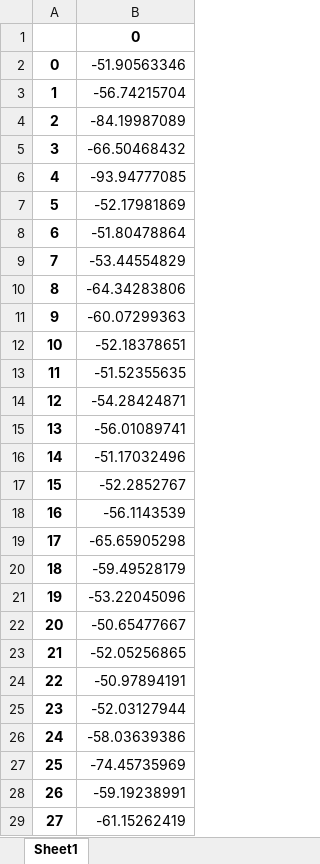
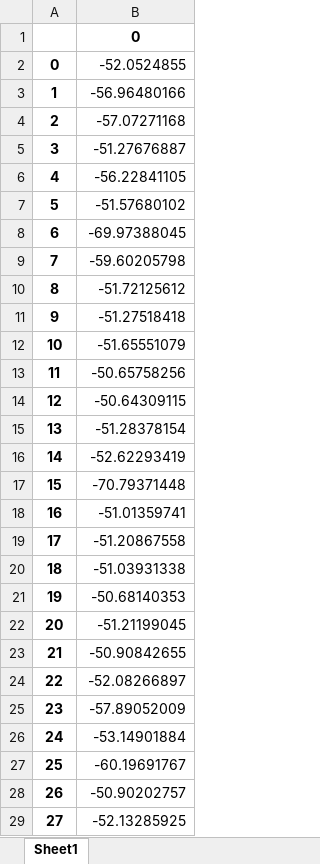
Before and after one commit to 67738242/rnn_forecast, an Excel workbook: RNN_python/output_data_test/seq2seq_error_gauss.xlsx, sheet Sheet1, drawn as a sheet; only a part is shown; values as stored, in another font and other column widths than the file's, no borders; the diff covers the shown part only; the diff names each change by its address in the sheet, - before the commit and + after, or states it on an @@ line.

```diff
--- a/RNN_python/output_data_test/seq2seq_error_gauss.xlsx (sheet Sheet1)
+++ b/RNN_python/output_data_test/seq2seq_error_gauss.xlsx (sheet Sheet1)
-B2: -51.90563346
+B2: -52.0524855
-B3: -56.74215704
+B3: -56.96480166
-B4: -84.19987089
+B4: -57.07271168
-B5: -66.50468432
+B5: -51.27676887
-B6: -93.94777085
+B6: -56.22841105
-B7: -52.17981869
+B7: -51.57680102
-B8: -51.80478864
+B8: -69.97388045
-B9: -53.44554829
+B9: -59.60205798
-B10: -64.34283806
+B10: -51.72125612
-B11: -60.07299363
+B11: -51.27518418
-B12: -52.18378651
+B12: -51.65551079
-B13: -51.52355635
+B13: -50.65758256
-B14: -54.28424871
+B14: -50.64309115
-B15: -56.01089741
+B15: -51.28378154
-B16: -51.17032496
+B16: -52.62293419
-B17: -52.2852767
+B17: -70.79371448
-B18: -56.1143539
+B18: -51.01359741
-B19: -65.65905298
+B19: -51.20867558
-B20: -59.49528179
+B20: -51.03931338
-B21: -53.22045096
+B21: -50.68140353
-B22: -50.65477667
+B22: -51.21199045
-B23: -52.05256865
+B23: -50.90842655
-B24: -50.97894191
+B24: -52.08266897
-B25: -52.03127944
+B25: -57.89052009
-B26: -58.03639386
+B26: -53.14901884
-B27: -74.45735969
+B27: -60.19691767
-B28: -59.19238991
+B28: -50.90202757
-B29: -61.15262419
+B29: -52.13285925
```
Also changed, not shown: 122 edited cells elsewhere in this sheet, RNN_python/output_data_test/anom_data10.xlsx, RNN_python/output_data_test/anom_data12.xlsx, 26 other files.
